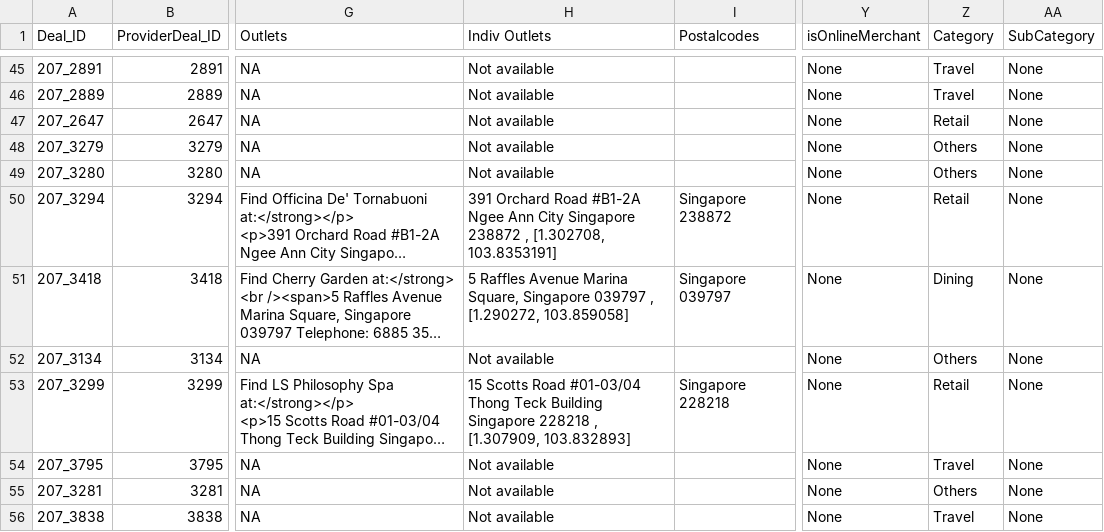
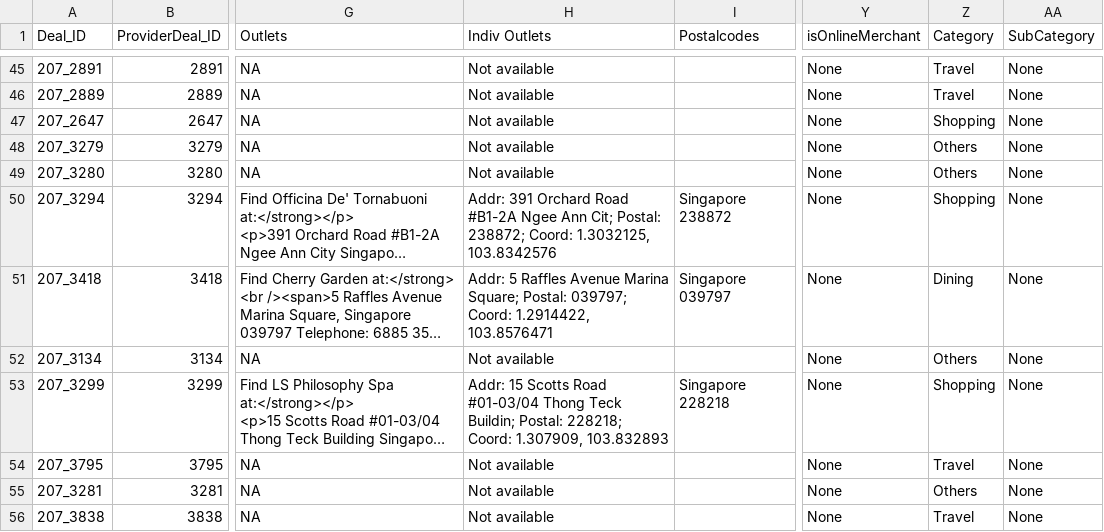
Before and after one commit to malavika94/resquetrial, a CSV file: Amex_Parsed.csv, drawn as a sheet; only a part is shown, gaps mark what is left out; long unchanged cells end in …; the diff covers the shown part only; the diff names each change by its address in the sheet, - before the commit and + after, or states it on an @@ line.

Commit message:
Update the .csv file with latest data

```diff
--- a/Amex_Parsed.csv
+++ b/Amex_Parsed.csv
-Z47 (Category): Retail
+Z47 (Category): Shopping
-H50 (Indiv Outlets): 391 Orchard Road #B1-2A Ngee Ann City Singapore 238872 , [1.302708, 103.8353191]
+H50 (Indiv Outlets): Addr: 391 Orchard Road #B1-2A Ngee Ann Cit; Postal: 238872; Coord: 1.3032125, 103.8342576
-Z50 (Category): Retail
+Z50 (Category): Shopping
-H51 (Indiv Outlets): 5 Raffles Avenue Marina Square, Singapore 039797 , [1.290272, 103.859058]
+H51 (Indiv Outlets): Addr: 5 Raffles Avenue Marina Square; Postal: 039797; Coord: 1.2914422, 103.8576471
-H53 (Indiv Outlets): 15 Scotts Road #01-03/04 Thong Teck Building Singapore 228218 , [1.307909, 103.832893]
+H53 (Indiv Outlets): Addr: 15 Scotts Road #01-03/04 Thong Teck Buildin; Postal: 228218; Coord: 1.307909, 103.832893
-Z53 (Category): Retail
+Z53 (Category): Shopping
```
Also changed, not shown: 41 edited cells elsewhere in this file.
